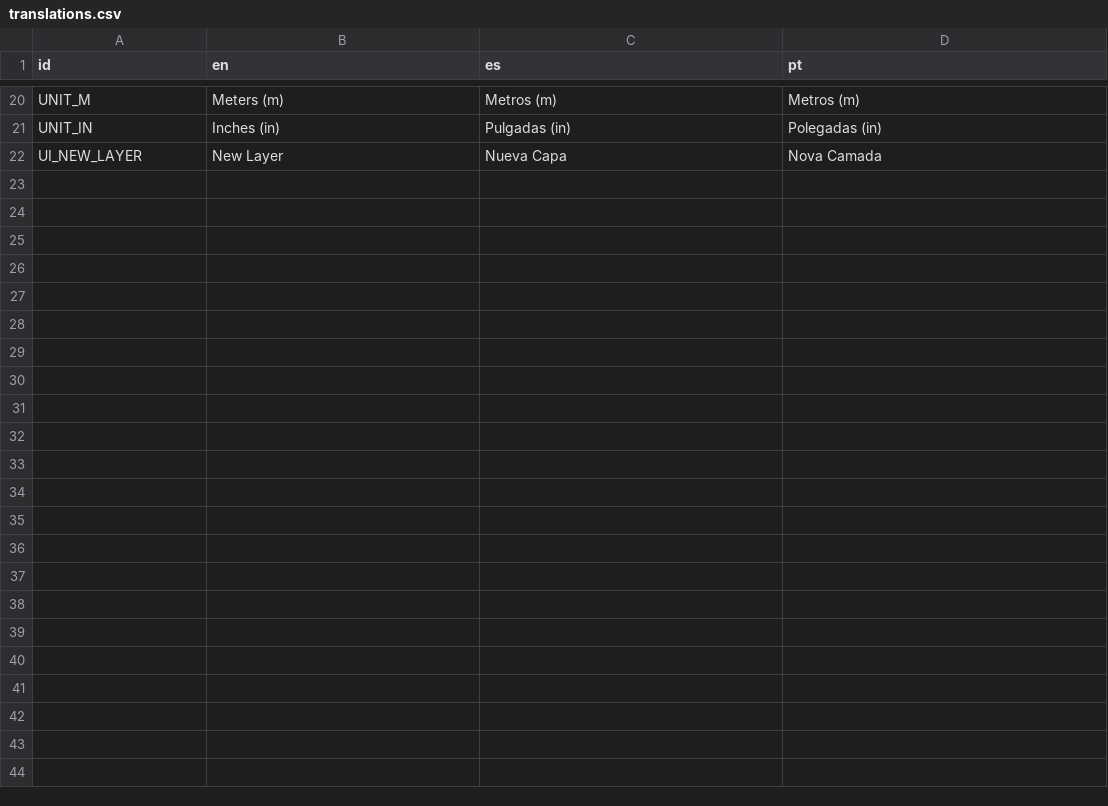
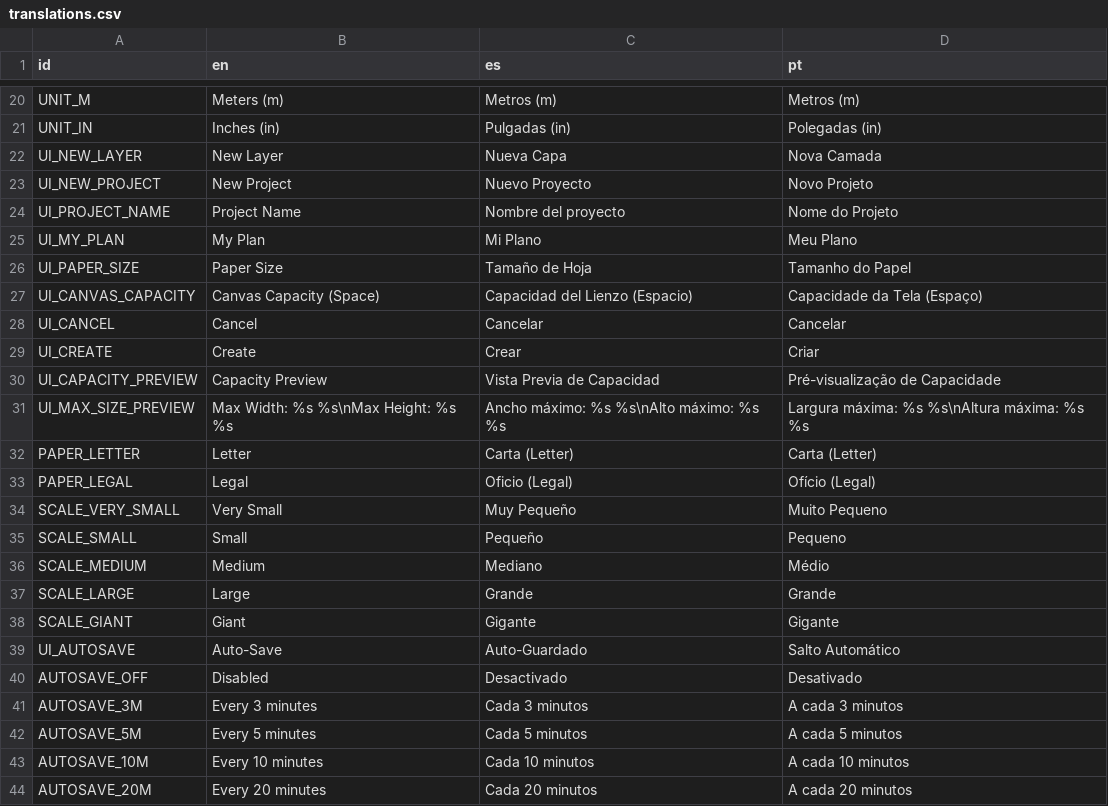
Before and after one commit to OmarSaez/plan-2d, a CSV file: translations.csv, drawn as a sheet; only a part is shown, gaps mark what is left out.

Commit message:
Se agrega botn para guardar y auto guardado

```diff
--- a/translations.csv
+++ b/translations.csv
@@ -22 +22,23 @@ UNIT_IN,Inches (in),Pulgadas (in),Polegadas (in)
 UI_NEW_LAYER,New Layer,Nueva Capa,Nova Camada
+UI_NEW_PROJECT,New Project,Nuevo Proyecto,Novo Projeto
+UI_PROJECT_NAME,Project Name,Nombre del proyecto,Nome do Projeto
+UI_MY_PLAN,My Plan,Mi Plano,Meu Plano
+UI_PAPER_SIZE,Paper Size,Tamaño de Hoja,Tamanho do Papel
+UI_CANVAS_CAPACITY,Canvas Capacity (Space),Capacidad del Lienzo (Espacio),Capacidade da Tela (Espaço)
+UI_CANCEL,Cancel,Cancelar,Cancelar
+UI_CREATE,Create,Crear,Criar
+UI_CAPACITY_PREVIEW,Capacity Preview,Vista Previa de Capacidad,Pré-visualização de Capacidade
+UI_MAX_SIZE_PREVIEW,"Max Width: %s %s\nMax Height: %s %s","Ancho máximo: %s %s\nAlto máximo: %s %s","Largura máxima: %s %s\nAltura máxima: %s %s"
+PAPER_LETTER,Letter,Carta (Letter),Carta (Letter)
+PAPER_LEGAL,Legal,Oficio (Legal),Ofício (Legal)
+SCALE_VERY_SMALL,Very Small,Muy Pequeño,Muito Pequeno
+SCALE_SMALL,Small,Pequeño,Pequeno
+SCALE_MEDIUM,Medium,Mediano,Médio
+SCALE_LARGE,Large,Grande,Grande
+SCALE_GIANT,Giant,Gigante,Gigante
+UI_AUTOSAVE,Auto-Save,Auto-Guardado,Salto Automático
+AUTOSAVE_OFF,Disabled,Desactivado,Desativado
+AUTOSAVE_3M,Every 3 minutes,Cada 3 minutos,A cada 3 minutos
+AUTOSAVE_5M,Every 5 minutes,Cada 5 minutos,A cada 5 minutos
+AUTOSAVE_10M,Every 10 minutes,Cada 10 minutos,A cada 10 minutos
+AUTOSAVE_20M,Every 20 minutes,Cada 20 minutos,A cada 20 minutos
```
Also changed, not shown: 13 other files.
